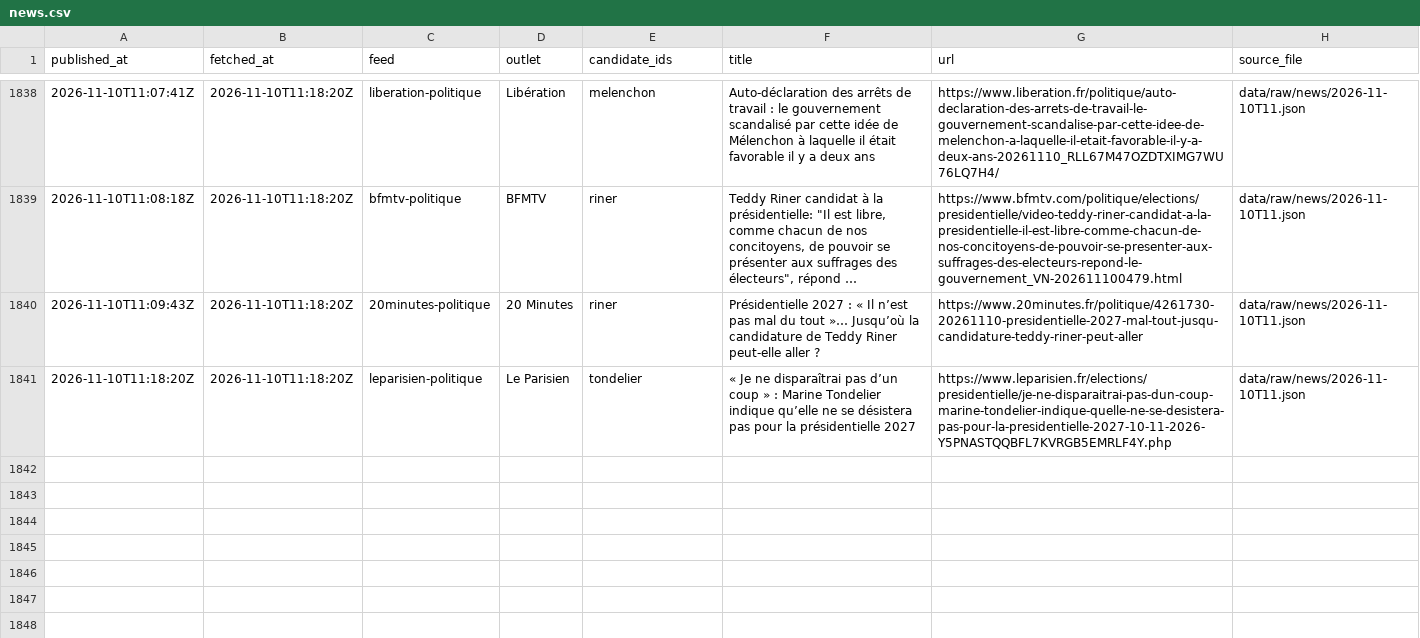
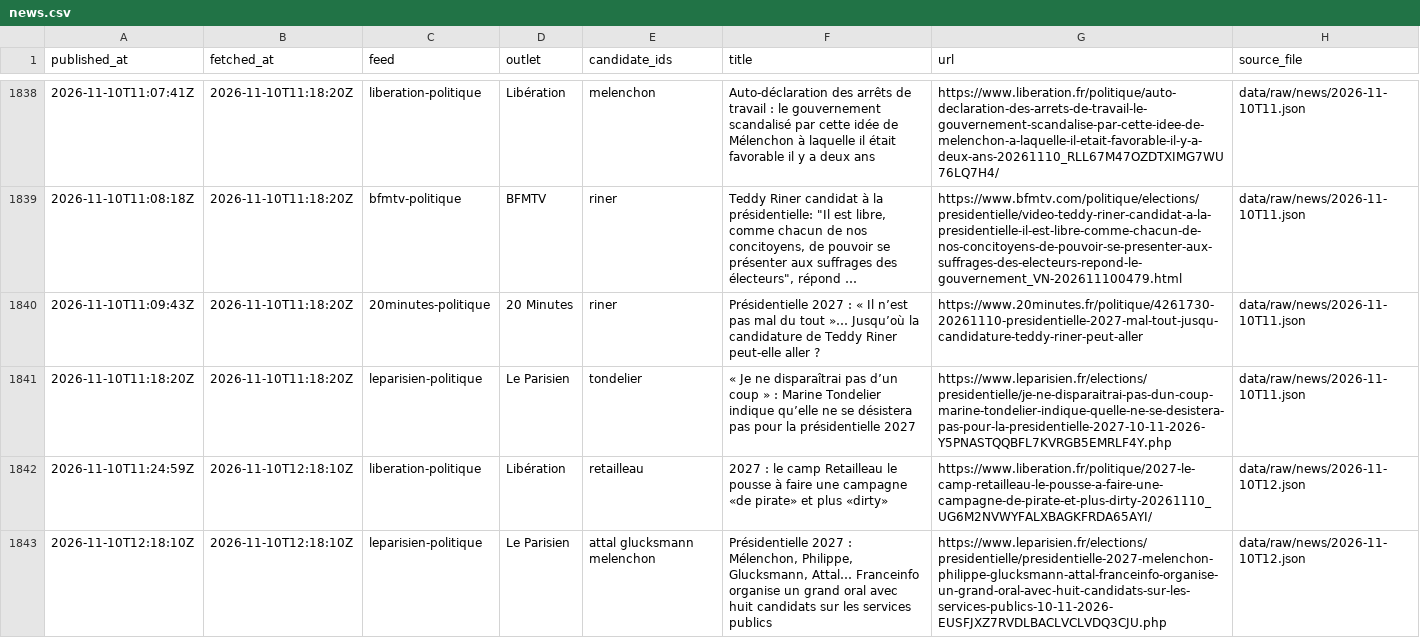
Before and after one commit to Hebilicious/fr2027-forecaster, a CSV file: data/clean/news.csv, drawn as a sheet; only a part is shown, gaps mark what is left out; long unchanged cells end in …; the diff names each change by its address in the sheet, - before the commit and + after, or states it on an @@ line.

```diff
--- a/data/clean/news.csv
+++ b/data/clean/news.csv
+row 1842: 2026-11-10T11:24:59Z | 2026-11-10T12:18:10Z | liberation-politique | Libération | retailleau | 2027 : le camp Retailleau le pousse à faire une campagne «de pirate» et plus «dirty» | https://www.liberation.fr/politique/2027-le-camp-retailleau-le-pousse-a-faire-une-campagne-de-pirate-et-plus-dirty-20261110_UG6M2NVWYFALXBAGKFRDA65AYI/ | data/raw/news/2026-11-10T12.json
+row 1843: 2026-11-10T12:18:10Z | 2026-11-10T12:18:10Z | leparisien-politique | Le Parisien | attal glucksmann melenchon | Présidentielle 2027 : Mélenchon, Philippe, Glucksmann, Attal… Franceinfo organise un grand oral avec huit candidats sur les services publics | https://www.leparisien.fr/elections/presidentielle/presidentielle-2027-melenchon-philippe-glucksmann-attal-franceinfo-organise-un-grand-oral-avec-huit-candidats-sur-les-services-publics-10-11-2026-EUSFJXZ7RVDLBACLVCLVDQ3CJU.php | data/raw/news/2026-11-10T12.json
```
Also changed, not shown: 5 other files.
